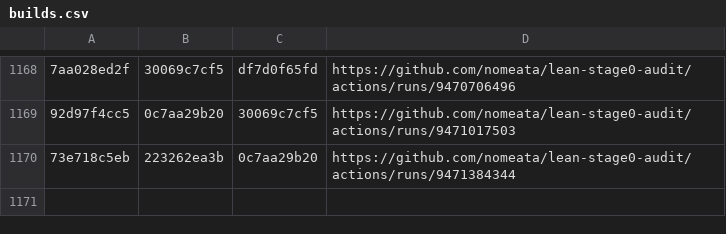
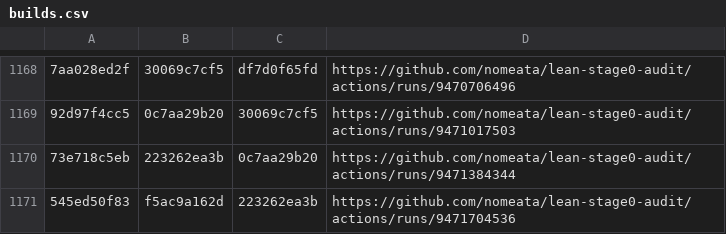
Before and after one commit to nomeata/lean-stage0-audit, a CSV file: builds.csv, drawn as a sheet; only a part is shown, gaps mark what is left out; the diff names each change by its address in the sheet, - before the commit and + after, or states it on an @@ line.

Commit message:
Github run of ./build.sh 545ed50f83 f5ac9a162d

```diff
--- a/builds.csv
+++ b/builds.csv
+row 1171: 545ed50f83 | f5ac9a162d | 223262ea3b | https://github.com/nomeata/lean-stage0-audit/actions/runs/9471704536
```
Also changed, not shown: 2 other files.
